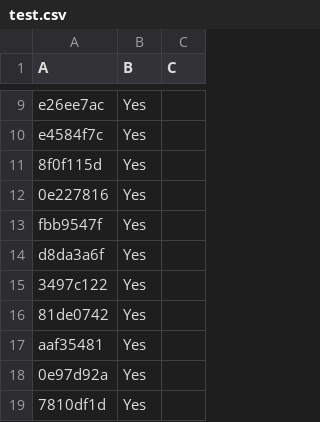
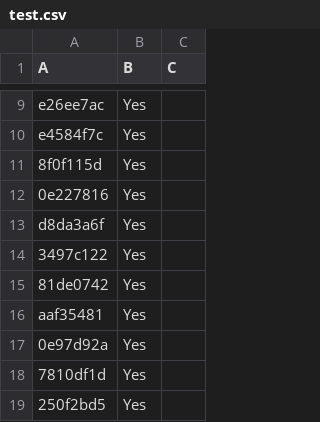
Before and after one commit to LightspeedBalls/data, a CSV file: test.csv, drawn as a sheet; only a part is shown, gaps mark what is left out; the shorter side is filled out with more unchanged rows.

Commit message:
Update

```diff
--- a/test.csv
+++ b/test.csv
@@ -12,3 +12,2 @@ e4584f7c,Yes,
 0e227816,Yes,
-fbb9547f,Yes,
 d8da3a6f,Yes,
```
